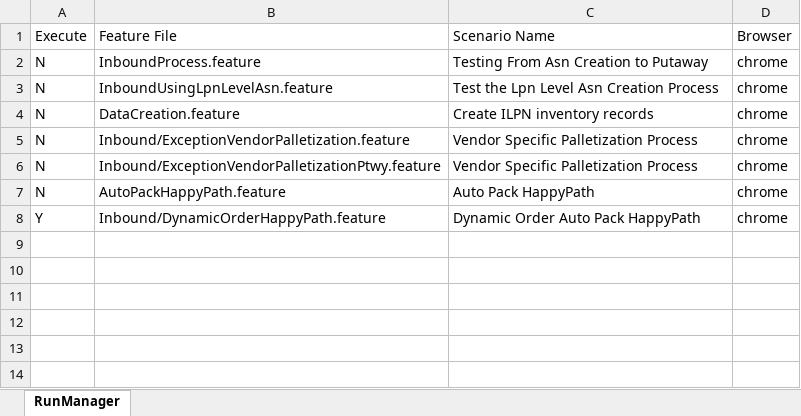
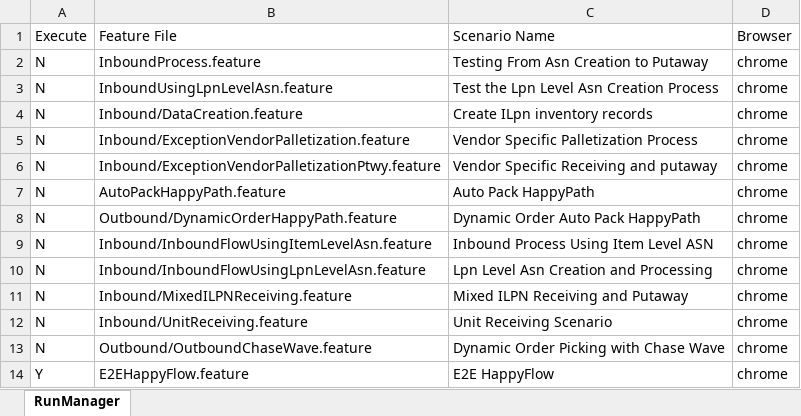
Before and after one commit to santhoshvNcsp/MAWM_Framework_Creation, an Excel workbook: P09Facility/RunManager.xlsx, sheet RunManager, drawn as a sheet; values as stored, in another font and other column widths than the file's, no borders; the diff names each change by its address in the sheet, - before the commit and + after, or states it on an @@ line.

Commit message:
E2E HappyFlow

```diff
--- a/P09Facility/RunManager.xlsx (sheet RunManager)
+++ b/P09Facility/RunManager.xlsx (sheet RunManager)
-B4 (Feature File): DataCreation.feature
+B4 (Feature File): Inbound/DataCreation.feature
-C4 (Scenario Name): Create ILPN inventory records
+C4 (Scenario Name): Create ILpn inventory records
-C6 (Scenario Name): Vendor Specific Palletization Process
+C6 (Scenario Name): Vendor Specific Receiving and putaway
-A8 (Execute): Y
+A8 (Execute): N
-B8 (Feature File): Inbound/DynamicOrderHappyPath.feature
+B8 (Feature File): Outbound/DynamicOrderHappyPath.feature
+row 9: N | Inbound/InboundFlowUsingItemLevelAsn.feature | Inbound Process Using Item Level ASN | chrome
+row 10: N | Inbound/InboundFlowUsingLpnLevelAsn.feature | Lpn Level Asn Creation and Processing | chrome
+row 11: N | Inbound/MixedILPNReceiving.feature | Mixed ILPN Receiving and Putaway | chrome
+row 12: N | Inbound/UnitReceiving.feature | Unit Receiving Scenario | chrome
+row 13: N | Outbound/OutboundChaseWave.feature | Dynamic Order Picking with Chase Wave | chrome
+row 14: Y | E2EHappyFlow.feature | E2E HappyFlow | chrome
```
Also changed, not shown: 40 other files.
